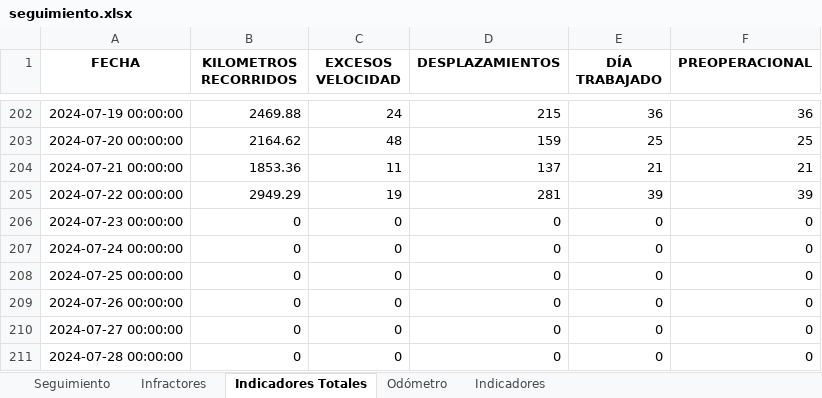
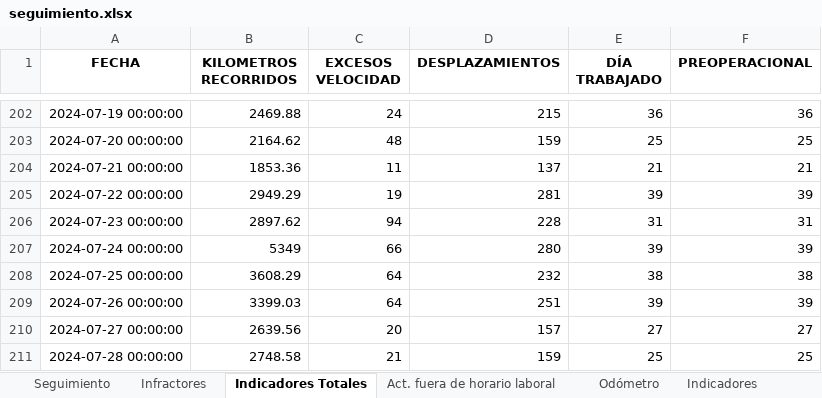
Before and after one commit to SGI-ManuelPico/informesVehiculares, an Excel workbook: output/seguimiento.xlsx, sheet Indicadores Totales, drawn as a sheet; only a part is shown, gaps mark what is left out; values as stored, in another font and other column widths than the file's, no borders; the diff covers the shown part only; the diff names each change by its address in the sheet, - before the commit and + after, or states it on an @@ line.

```diff
--- a/output/seguimiento.xlsx (sheet Indicadores Totales)
+++ b/output/seguimiento.xlsx (sheet Indicadores Totales)
+sheet tab: Act. fuera de horario laboral
-B206 (KILOMETROS RECORRIDOS): 0
+B206 (KILOMETROS RECORRIDOS): 2897.62
-C206 (EXCESOS VELOCIDAD): 0
+C206 (EXCESOS VELOCIDAD): 94
-D206 (DESPLAZAMIENTOS): 0
+D206 (DESPLAZAMIENTOS): 228
-E206 (DÍA TRABAJADO): 0
+E206 (DÍA TRABAJADO): 31
-F206 (PREOPERACIONAL): 0
+F206 (PREOPERACIONAL): 31
-B207 (KILOMETROS RECORRIDOS): 0
+B207 (KILOMETROS RECORRIDOS): 5349
-C207 (EXCESOS VELOCIDAD): 0
+C207 (EXCESOS VELOCIDAD): 66
-D207 (DESPLAZAMIENTOS): 0
+D207 (DESPLAZAMIENTOS): 280
-E207 (DÍA TRABAJADO): 0
+E207 (DÍA TRABAJADO): 39
-F207 (PREOPERACIONAL): 0
+F207 (PREOPERACIONAL): 39
-B208 (KILOMETROS RECORRIDOS): 0
+B208 (KILOMETROS RECORRIDOS): 3608.29
-C208:C209 (EXCESOS VELOCIDAD): 0
+C208:C209 (EXCESOS VELOCIDAD): 64
-D208 (DESPLAZAMIENTOS): 0
+D208 (DESPLAZAMIENTOS): 232
-E208 (DÍA TRABAJADO): 0
+E208 (DÍA TRABAJADO): 38
-F208 (PREOPERACIONAL): 0
+F208 (PREOPERACIONAL): 38
-B209 (KILOMETROS RECORRIDOS): 0
+B209 (KILOMETROS RECORRIDOS): 3399.03
-D209 (DESPLAZAMIENTOS): 0
+D209 (DESPLAZAMIENTOS): 251
-E209 (DÍA TRABAJADO): 0
+E209 (DÍA TRABAJADO): 39
-F209 (PREOPERACIONAL): 0
+F209 (PREOPERACIONAL): 39
-B210 (KILOMETROS RECORRIDOS): 0
+B210 (KILOMETROS RECORRIDOS): 2639.56
-C210 (EXCESOS VELOCIDAD): 0
+C210 (EXCESOS VELOCIDAD): 20
-D210 (DESPLAZAMIENTOS): 0
+D210 (DESPLAZAMIENTOS): 157
-E210 (DÍA TRABAJADO): 0
+E210 (DÍA TRABAJADO): 27
-F210 (PREOPERACIONAL): 0
+F210 (PREOPERACIONAL): 27
-B211 (KILOMETROS RECORRIDOS): 0
+B211 (KILOMETROS RECORRIDOS): 2748.58
-C211 (EXCESOS VELOCIDAD): 0
+C211 (EXCESOS VELOCIDAD): 21
-D211 (DESPLAZAMIENTOS): 0
+D211 (DESPLAZAMIENTOS): 159
-E211 (DÍA TRABAJADO): 0
+E211 (DÍA TRABAJADO): 25
-F211 (PREOPERACIONAL): 0
+F211 (PREOPERACIONAL): 25
```
Also changed, not shown: 30 edited cells elsewhere in this sheet, sheet Infractores, sheet Seguimiento, sheet Odómetro, sheet Indicadores, 1 other file.
